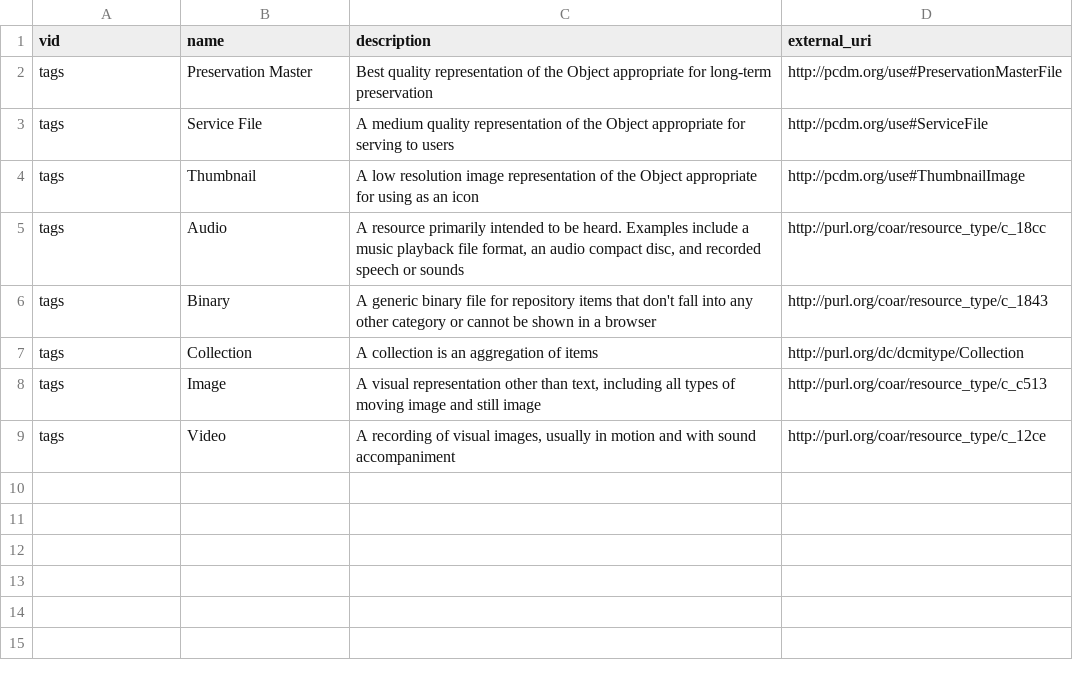
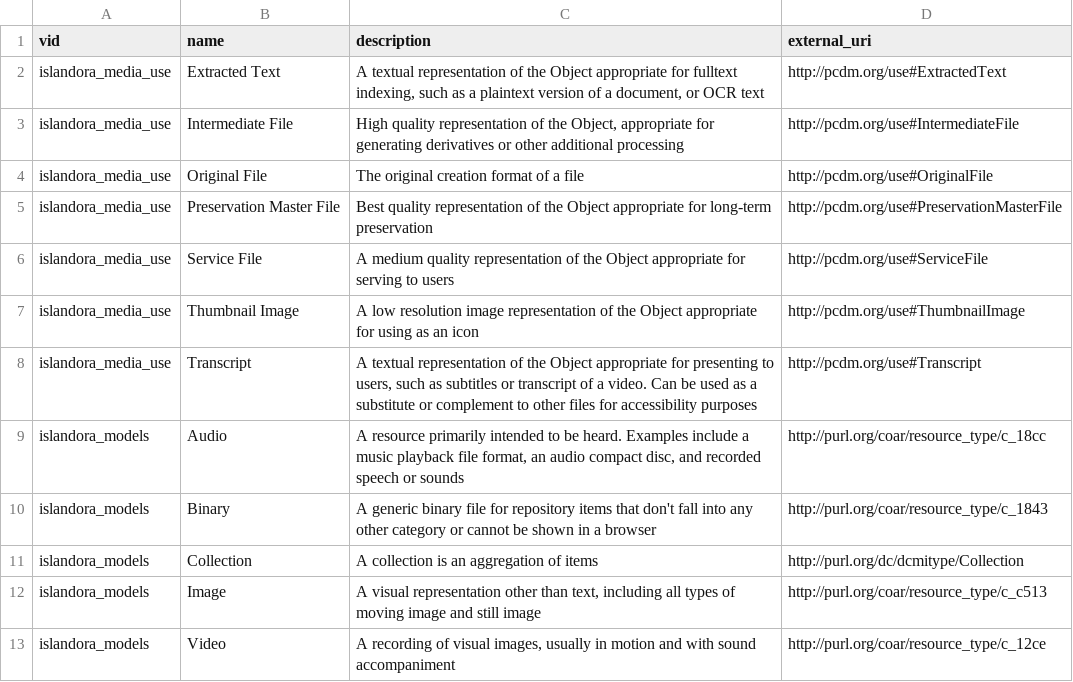
Before and after one commit to palasangha/Islandora-CLAW-islandora, a CSV file: migrate/tags.csv, drawn as a sheet.

Commit message:
Issue 888 (#102)
* Separate taxonomies and fields for model, display, media_use and access

* More changes

* corrections

* Committing before pullin in upstream changes

* Rebased / smoothed over

* Re-exporting after updates

* Update islandora_core_feature.info.yml

* Updating exif field mappings to include names

* Getting rid of dependency

* Commenting back in the transaction after debugging

* Delete .NodeHasTerm.php.swp

* Delete .DeleteMediaTest.php.swp

* Coding standards

* Moving access control via taxonomy terms to islandora_demo

* Update composer.json

* Update islandora.info.yml

* Update islandora_core_feature.info.yml

* Whitespace to poke travis

```diff
--- a/migrate/tags.csv
+++ b/migrate/tags.csv
@@ -1,9 +1,13 @@
 vid,name,description,external_uri
-tags,"Preservation Master","Best quality representation of the Object appropriate for long-term preservation",http://pcdm.org/use#PreservationMasterFile
-tags,"Service File","A medium quality representation of the Object appropriate for serving to users",http://pcdm.org/use#ServiceFile
-tags,"Thumbnail","A low resolution image representation of the Object appropriate for using as an icon",http://pcdm.org/use#ThumbnailImage
-tags,"Audio","A resource primarily intended to be heard. Examples include a music playback file format, an audio compact disc, and recorded speech or sounds",http://purl.org/coar/resource_type/c_18cc
-tags,"Binary","A generic binary file for repository items that don't fall into any other category or cannot be shown in a browser",http://purl.org/coar/resource_type/c_1843
-tags,"Collection","A collection is an aggregation of items",http://purl.org/dc/dcmitype/Collection
-tags,"Image","A visual representation other than text, including all types of moving image and still image",http://purl.org/coar/resource_type/c_c513
-tags,"Video","A recording of visual images, usually in motion and with sound accompaniment",http://purl.org/coar/resource_type/c_12ce
+islandora_media_use,"Extracted Text","A textual representation of the Object appropriate for fulltext indexing, such as a plaintext version of a document, or OCR text",http://pcdm.org/use#ExtractedText
+islandora_media_use,"Intermediate File","High quality representation of the Object, appropriate for generating derivatives or other additional processing",http://pcdm.org/use#IntermediateFile
+islandora_media_use,"Original File","The original creation format of a file",http://pcdm.org/use#OriginalFile
+islandora_media_use,"Preservation Master File","Best quality representation of the Object appropriate for long-term preservation",http://pcdm.org/use#PreservationMasterFile
+islandora_media_use,"Service File","A medium quality representation of the Object appropriate for serving to users",http://pcdm.org/use#ServiceFile
+islandora_media_use,"Thumbnail Image","A low resolution image representation of the Object appropriate for using as an icon",http://pcdm.org/use#ThumbnailImage
+islandora_media_use,"Transcript","A textual representation of the Object appropriate for presenting to users, such as subtitles or transcript of a video. Can be used as a substitute or complement to other files for accessibility purposes",http://pcdm.org/use#Transcript
+islandora_models,"Audio","A resource primarily intended to be heard. Examples include a music playback file format, an audio compact disc, and recorded speech or sounds",http://purl.org/coar/resource_type/c_18cc
+islandora_models,"Binary","A generic binary file for repository items that don't fall into any other category or cannot be shown in a browser",http://purl.org/coar/resource_type/c_1843
+islandora_models,"Collection","A collection is an aggregation of items",http://purl.org/dc/dcmitype/Collection
+islandora_models,"Image","A visual representation other than text, including all types of moving image and still image",http://purl.org/coar/resource_type/c_c513
+islandora_models,"Video","A recording of visual images, usually in motion and with sound accompaniment",http://purl.org/coar/resource_type/c_12ce
```
Also changed, not shown: 47 other files.
